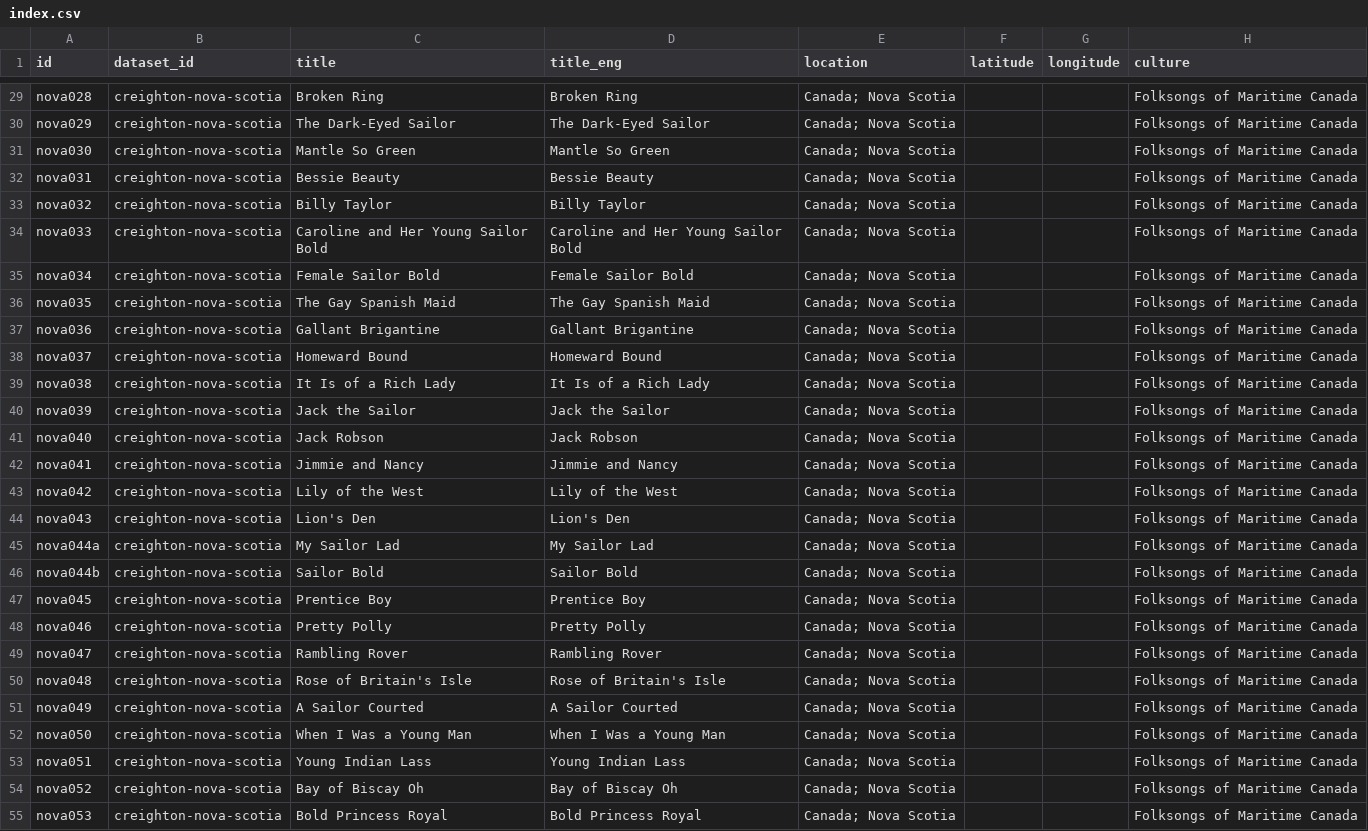
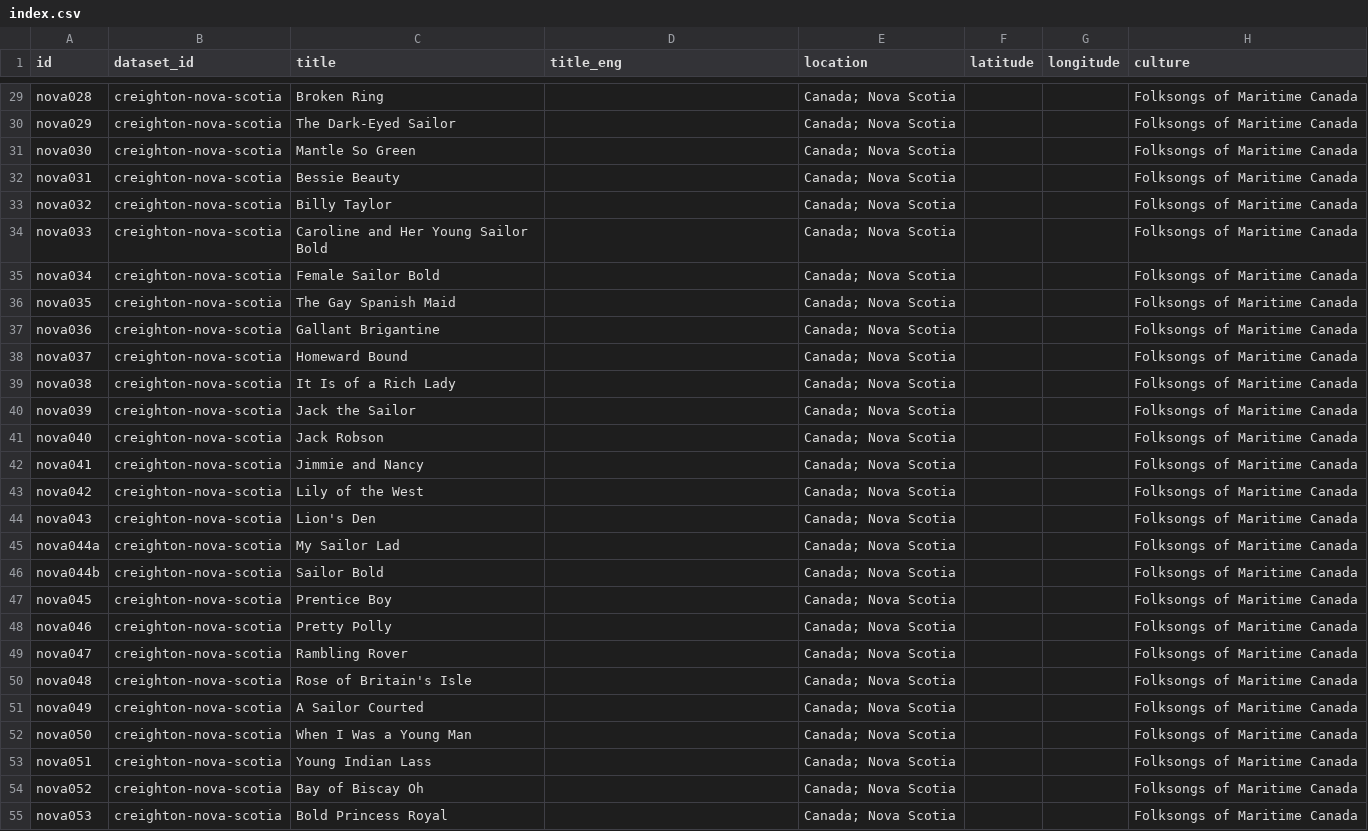
Before and after one commit to bacor/catafolk, a CSV file: datasets/creighton-nova-scotia/index.csv, drawn as a sheet; only a part is shown, gaps mark what is left out; the diff covers the shown part only; the diff names each change by its address in the sheet, - before the commit and + after, or states it on an @@ line.

```diff
--- a/datasets/creighton-nova-scotia/index.csv
+++ b/datasets/creighton-nova-scotia/index.csv
-D29 (title_eng): Broken Ring
+D29 (title_eng): (empty)
-D30 (title_eng): The Dark-Eyed Sailor
+D30 (title_eng): (empty)
-D31 (title_eng): Mantle So Green
+D31 (title_eng): (empty)
-D32 (title_eng): Bessie Beauty
+D32 (title_eng): (empty)
-D33 (title_eng): Billy Taylor
+D33 (title_eng): (empty)
-D34 (title_eng): Caroline and Her Young Sailor Bold
+D34 (title_eng): (empty)
-D35 (title_eng): Female Sailor Bold
+D35 (title_eng): (empty)
-D36 (title_eng): The Gay Spanish Maid
+D36 (title_eng): (empty)
-D37 (title_eng): Gallant Brigantine
+D37 (title_eng): (empty)
-D38 (title_eng): Homeward Bound
+D38 (title_eng): (empty)
-D39 (title_eng): It Is of a Rich Lady
+D39 (title_eng): (empty)
-D40 (title_eng): Jack the Sailor
+D40 (title_eng): (empty)
-D41 (title_eng): Jack Robson
+D41 (title_eng): (empty)
-D42 (title_eng): Jimmie and Nancy
+D42 (title_eng): (empty)
-D43 (title_eng): Lily of the West
+D43 (title_eng): (empty)
-D44 (title_eng): Lion's Den
+D44 (title_eng): (empty)
-D45 (title_eng): My Sailor Lad
+D45 (title_eng): (empty)
-D46 (title_eng): Sailor Bold
+D46 (title_eng): (empty)
-D47 (title_eng): Prentice Boy
+D47 (title_eng): (empty)
-D48 (title_eng): Pretty Polly
+D48 (title_eng): (empty)
-D49 (title_eng): Rambling Rover
+D49 (title_eng): (empty)
-D50 (title_eng): Rose of Britain's Isle
+D50 (title_eng): (empty)
-D51 (title_eng): A Sailor Courted
+D51 (title_eng): (empty)
-D52 (title_eng): When I Was a Young Man
+D52 (title_eng): (empty)
-D53 (title_eng): Young Indian Lass
+D53 (title_eng): (empty)
-D54 (title_eng): Bay of Biscay Oh
+D54 (title_eng): (empty)
-D55 (title_eng): Bold Princess Royal
+D55 (title_eng): (empty)
```
Also changed, not shown: 125 edited cells elsewhere in this file, datasets/densmore-ojibway/index.csv, datasets/densmore-pawnee/index.csv, 26 other files.
